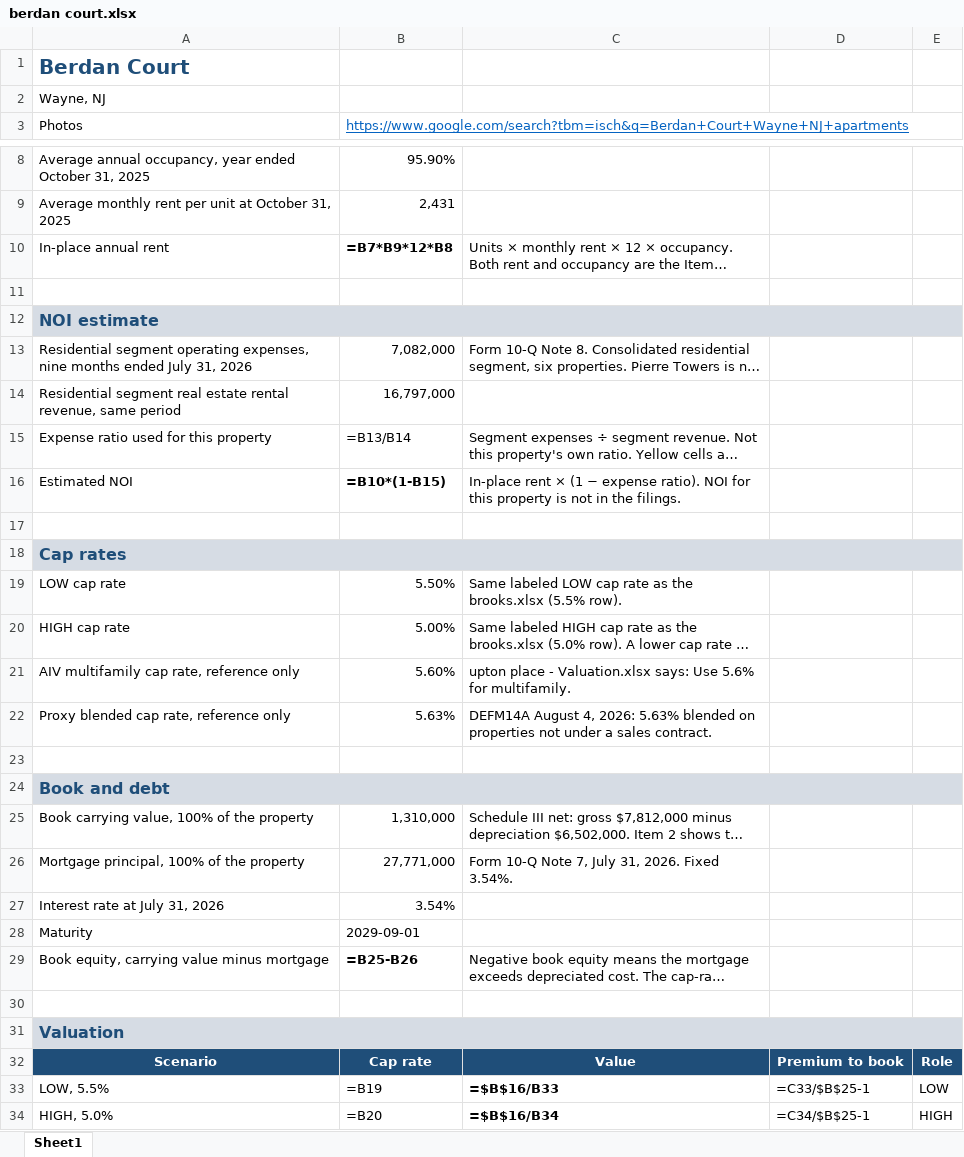
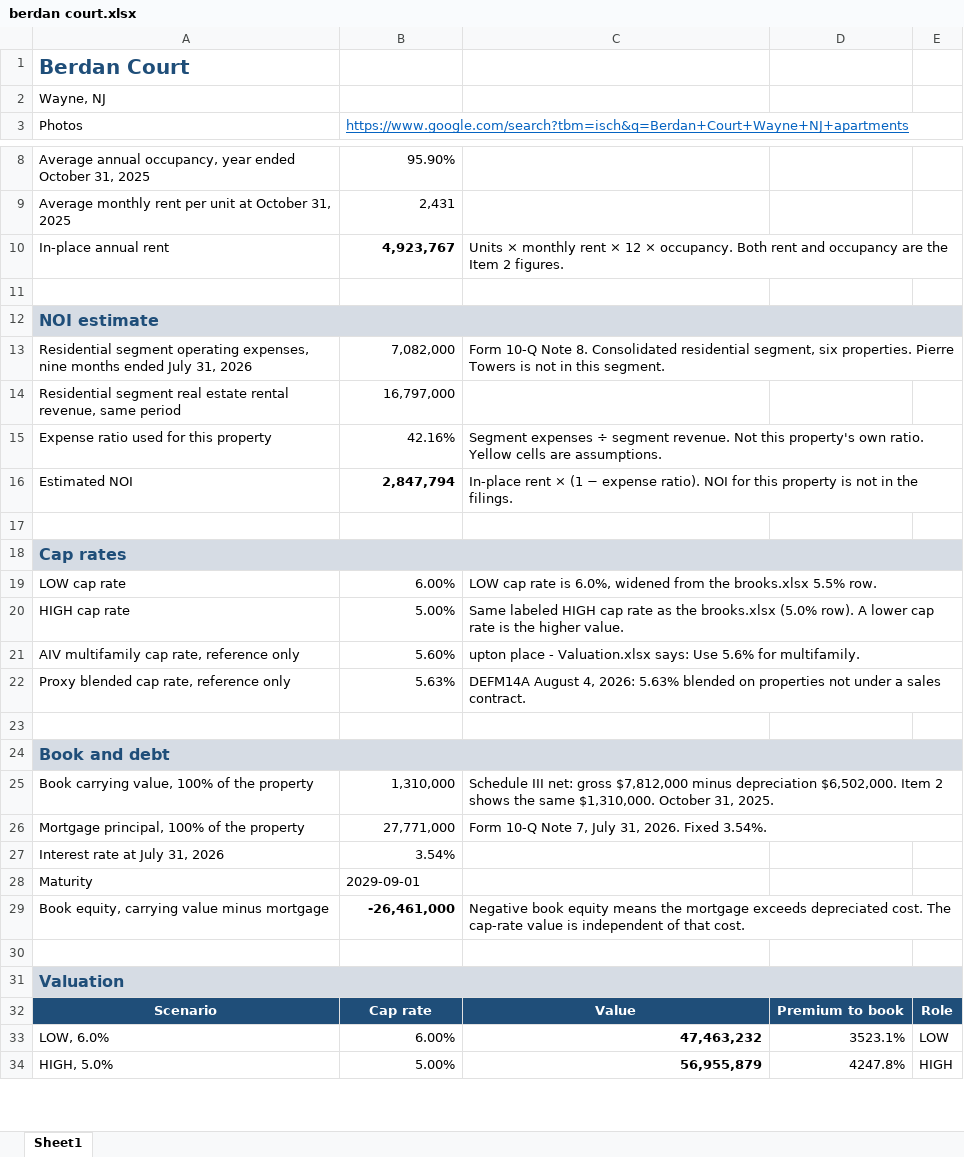
Before and after one commit to awb99/investor, an Excel workbook: FREVS/berdan court.xlsx, sheet Sheet1, drawn as a sheet; only a part is shown, gaps mark what is left out; long unchanged cells end in …; values as stored, in another font and other column widths than the file's, no borders; formulas without a stored value are shown as written; removed rows and columns are numbered as before the commit, all else as after; the diff covers the shown part only; the diff names each change by its address in the sheet, - before the commit and + after, or states it on an @@ line.

```diff
--- a/FREVS/berdan court.xlsx (sheet Sheet1)
+++ b/FREVS/berdan court.xlsx (sheet Sheet1)
+B3:E3 merged
-B10: =B7*B9*12*B8
+B10: 4,923,767
+C10:E10 merged
+C13:E13 merged
-B15: =B13/B14
+B15: 42.16%
+C15:E15 merged
-B16: =B10*(1-B15)
+B16: 2,847,794
+C16:E16 merged
-B19: 5.50%
+B19: 6.00%
-C19: Same labeled LOW cap rate as the brooks.xlsx (5.5% row).
+C19: LOW cap rate is 6.0%, widened from the brooks.xlsx 5.5% row.
+C19:E19 merged
+C20:E20 merged
+C21:E21 merged
+C22:E22 merged
+C25:E25 merged
+C26:E26 merged
-B29: =B25-B26
+B29: -26,461,000
+C29:E29 merged
-row 33: LOW, 5.5% | =B19 | =$B$16/B33 | =C33/$B$25-1 | LOW
+row 33: LOW, 6.0% | 6.00% | 47,463,232 | 3523.1% | LOW
-B34: =B20
+B34: 5.00%
-C34: =$B$16/B34
+C34: 56,955,879
-D34: =C34/$B$25-1
+D34: 4247.8%
```
Also changed, not shown: 15 edited cells and cell formats elsewhere in this sheet, FREVS/boulders.xlsx, FREVS/investment-case.xlsx, 9 other files.
